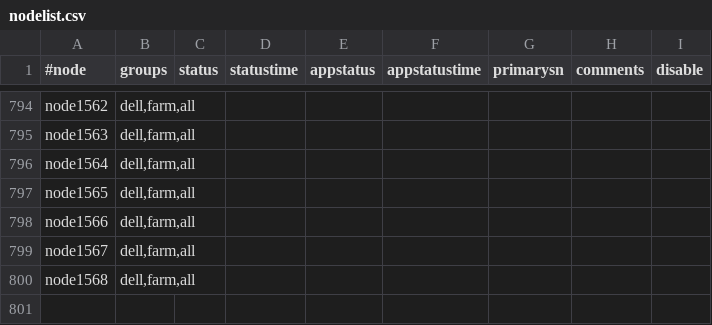
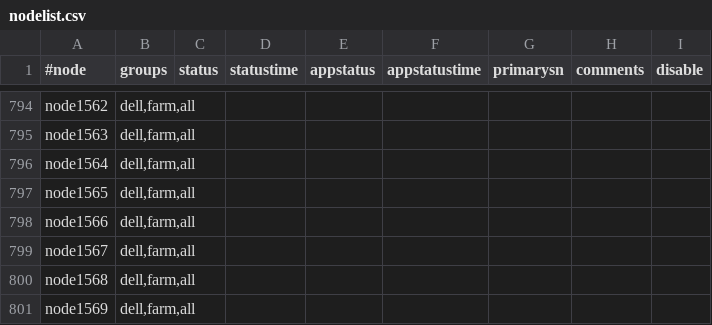
Before and after one commit to broadinstitute/APSGhistory, a CSV file: xcat2/tables/nodelist.csv, drawn as a sheet; only a part is shown, gaps mark what is left out.

```diff
--- a/xcat2/tables/nodelist.csv
+++ b/xcat2/tables/nodelist.csv
@@ -800 +800,2 @@
 "node1568","dell,farm,all",,,,,,,
+"node1569","dell,farm,all",,,,,,,
```
Also changed, not shown: xcat2/tables/auditlog.csv, xcat2/tables/hosts.csv, 1 other file.
